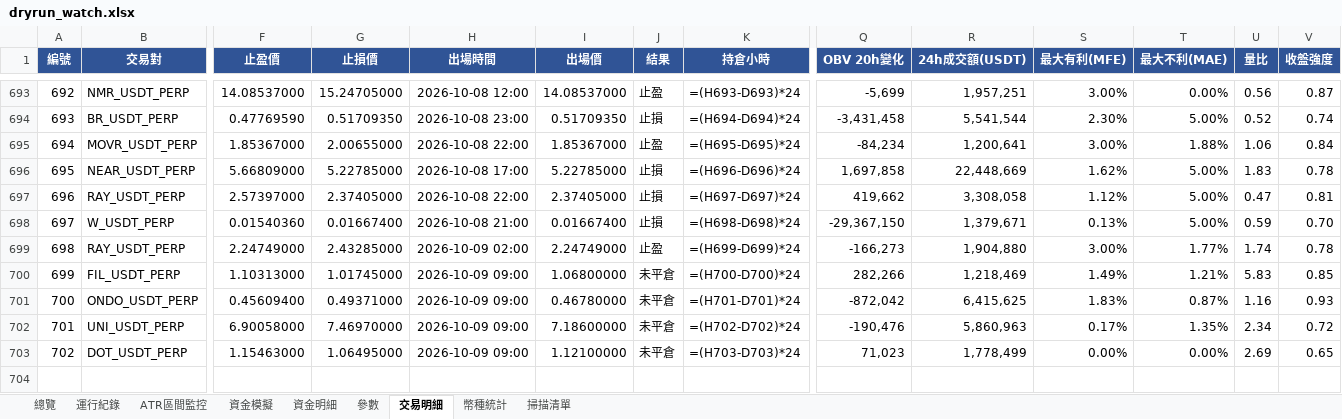
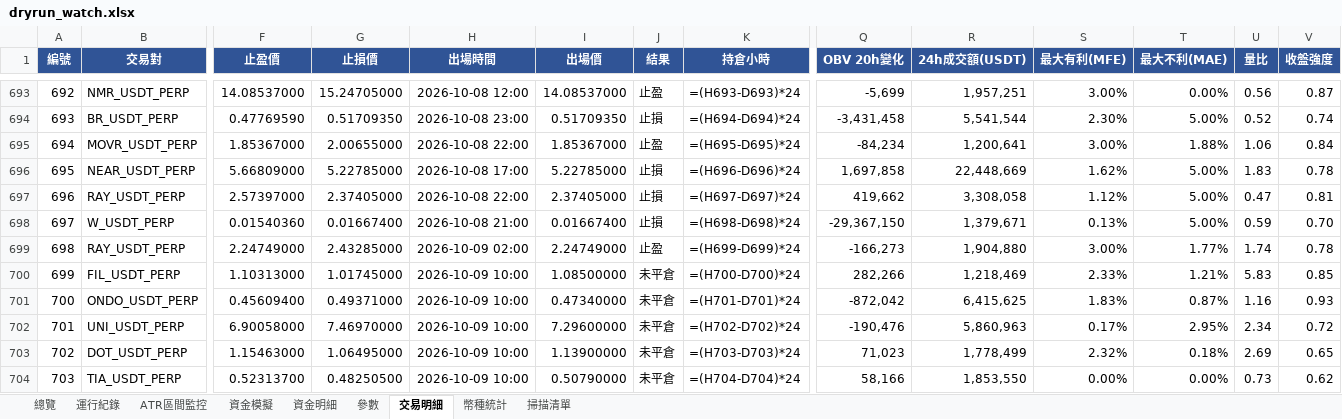
Before and after one commit to timzen43210/Crypto_Trader, an Excel workbook: output/dryrun_watch.xlsx, sheet 交易明細, drawn as a sheet; only a part is shown, gaps mark what is left out; values as stored, in another font and other column widths than the file's, no borders; formulas without a stored value are shown as written; conditional formats not drawn; rows hold the shown columns only; the diff names each change by its address in the sheet, - before the commit and + after, or states it on an @@ line.

```diff
--- a/output/dryrun_watch.xlsx (sheet 交易明細)
+++ b/output/dryrun_watch.xlsx (sheet 交易明細)
-H700:H703 (出場時間): 2026-10-09 09:00
+H700:H703 (出場時間): 2026-10-09 10:00
-I700 (出場價): 1.06800000
+I700 (出場價): 1.08500000
-S700 (最大有利(MFE)): 1.49%
+S700 (最大有利(MFE)): 2.33%
-I701 (出場價): 0.46780000
+I701 (出場價): 0.47340000
-I702 (出場價): 7.18600000
+I702 (出場價): 7.29600000
-T702 (最大不利(MAE)): 1.35%
+T702 (最大不利(MAE)): 2.95%
-I703 (出場價): 1.12100000
+I703 (出場價): 1.13900000
-S703 (最大有利(MFE)): 0.00%
+S703 (最大有利(MFE)): 2.32%
-T703 (最大不利(MAE)): 0.00%
+T703 (最大不利(MAE)): 0.18%
+row 704: 703 | TIA_USDT_PERP | 0.52313700 | 0.48250500 | 2026-10-09 10:00 | 0.50790000 | 未平倉 | =(H704-D704)*24 | 58,166 | 1,853,550 | 0.00% | 0.00% | 0.73 | 0.62
```
Also changed, not shown: sheet 幣種統計, sheet 總覽, sheet 資金明細, sheet 資金模擬, sheet 運行紀錄, sheet 參數, 1 more sheet, charts or pictures, output/dryrun_rev.xlsx, output/dryrun_rev_wide.xlsx, 4 other files.
